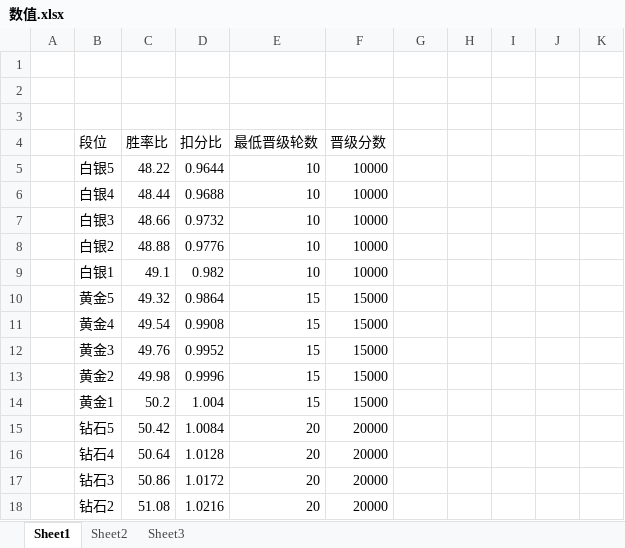
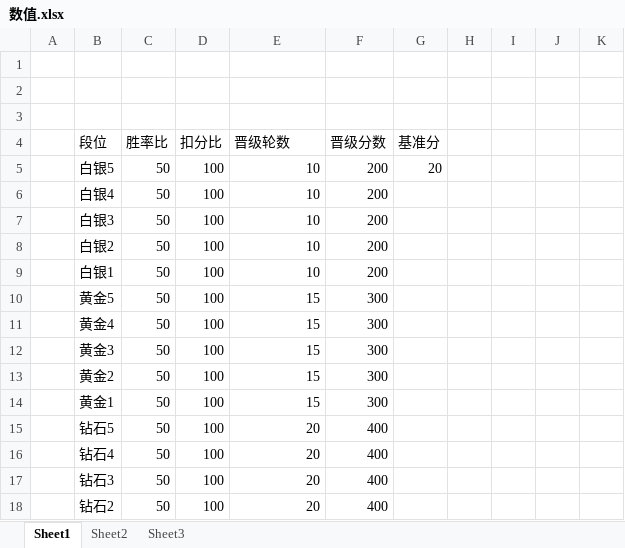
Before and after one commit to husu09/game-all, an Excel workbook: 510k/数值.xlsx, sheet Sheet1, drawn as a sheet; only a part is shown; values as stored, in another font and other column widths than the file's, no borders; the diff covers the shown part only; the diff names each change by its address in the sheet, - before the commit and + after, or states it on an @@ line.

```diff
--- a/510k/数值.xlsx (sheet Sheet1)
+++ b/510k/数值.xlsx (sheet Sheet1)
-E4: 最低晋级轮数
+E4: 晋级轮数
-G4: (empty)
+G4: 基准分
-C5 (胜率比): 48.22
+C5 (胜率比): 50
-D5 (扣分比): 0.9644
+D5 (扣分比): 100
-F5:F9 (晋级分数): 10000
+F5:F9 (晋级分数): 200
-G5 (基准分): (empty)
+G5 (基准分): 20
-C6 (胜率比): 48.44
+C6 (胜率比): 50
-D6 (扣分比): 0.9688
+D6 (扣分比): 100
-C7 (胜率比): 48.66
+C7 (胜率比): 50
-D7 (扣分比): 0.9732
+D7 (扣分比): 100
-C8 (胜率比): 48.88
+C8 (胜率比): 50
-D8 (扣分比): 0.9776
+D8 (扣分比): 100
-C9 (胜率比): 49.1
+C9 (胜率比): 50
-D9 (扣分比): 0.982
+D9 (扣分比): 100
-C10 (胜率比): 49.32
+C10 (胜率比): 50
-D10 (扣分比): 0.9864
+D10 (扣分比): 100
-F10:F14 (晋级分数): 15000
+F10:F14 (晋级分数): 300
-C11 (胜率比): 49.54
+C11 (胜率比): 50
-D11 (扣分比): 0.9908
+D11 (扣分比): 100
-C12 (胜率比): 49.76
+C12 (胜率比): 50
-D12 (扣分比): 0.9952
+D12 (扣分比): 100
-C13 (胜率比): 49.98
+C13 (胜率比): 50
-D13 (扣分比): 0.9996
+D13 (扣分比): 100
-C14 (胜率比): 50.2
+C14 (胜率比): 50
-D14 (扣分比): 1.004
+D14 (扣分比): 100
-C15 (胜率比): 50.42
+C15 (胜率比): 50
-D15 (扣分比): 1.0084
+D15 (扣分比): 100
-F15:F18 (晋级分数): 20000
+F15:F18 (晋级分数): 400
-C16 (胜率比): 50.64
+C16 (胜率比): 50
-D16 (扣分比): 1.0128
+D16 (扣分比): 100
-C17 (胜率比): 50.86
+C17 (胜率比): 50
-D17 (扣分比): 1.0172
+D17 (扣分比): 100
-C18 (胜率比): 51.08
+C18 (胜率比): 50
-D18 (扣分比): 1.0216
+D18 (扣分比): 100
```
Also changed, not shown: 3 added rows, 5 removed rows and 61 edited cells elsewhere in this sheet, 510k/表/1参数.xlsx, 510k/表/B比赛奖励.xlsx, 9 other files.
